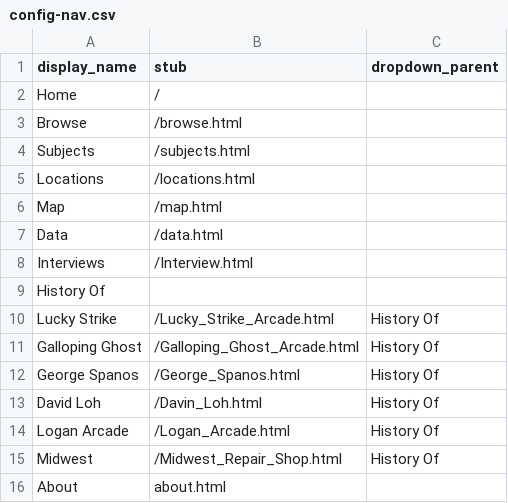
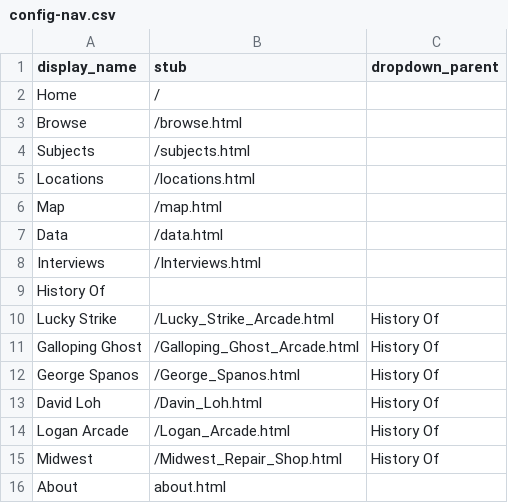
Before and after one commit to strikerZ45/Coin-op, a CSV file: _data/config-nav.csv, drawn as a sheet.

Commit message:
Update config-nav.csv

```diff
--- a/_data/config-nav.csv
+++ b/_data/config-nav.csv
@@ -7,3 +7,3 @@ Map,/map.html
 Data,/data.html
-Interviews,/Interview.html
+Interviews,/Interviews.html
 History Of,,
```
